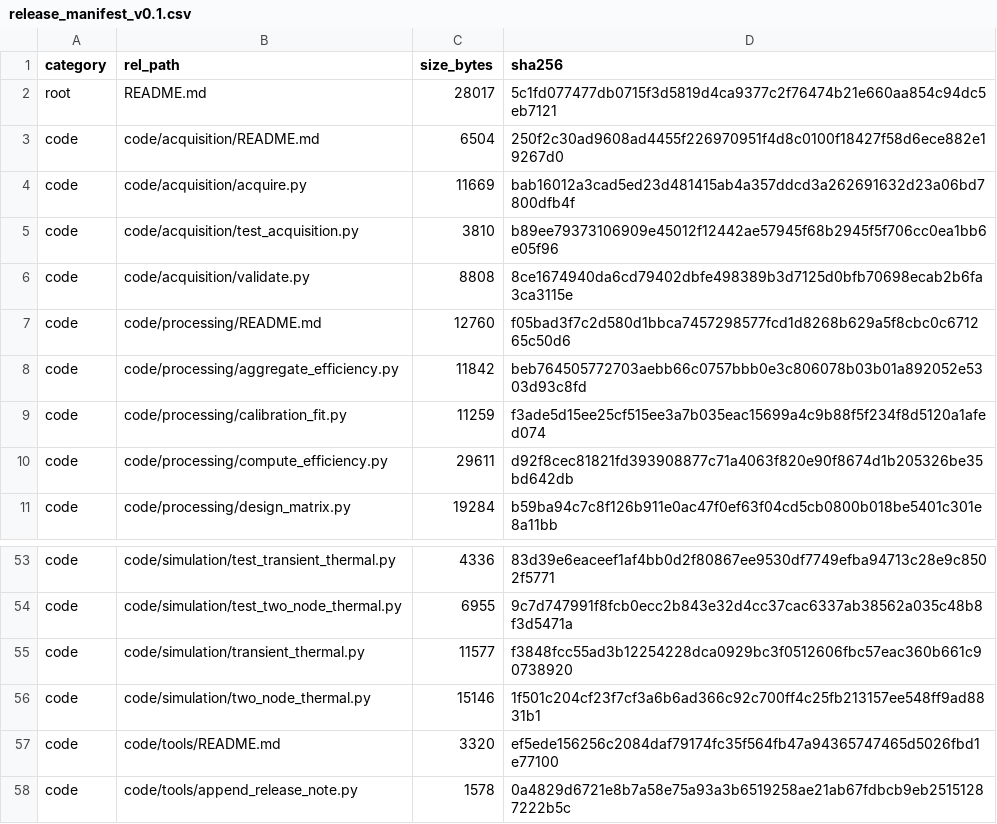
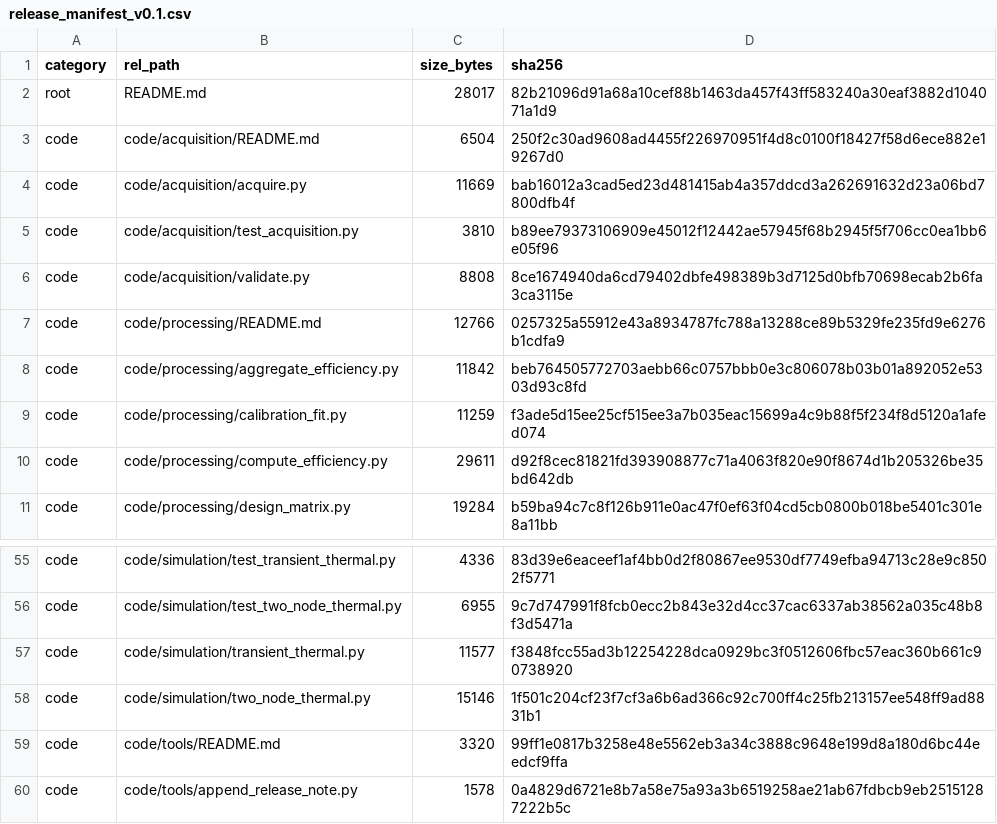
Before and after one commit to YWC886/new-folder, a CSV file: data/processed/release_manifest_v0.1.csv, drawn as a sheet; only a part is shown, gaps mark what is left out; the diff covers the shown part only.

```diff
--- a/data/processed/release_manifest_v0.1.csv
+++ b/data/processed/release_manifest_v0.1.csv
@@ -1,3 +1,3 @@
 category,rel_path,size_bytes,sha256
-root,README.md,28017,5c1fd077477db0715f3d5819d4ca9377c2f76474b21e660aa854c94dc5eb7121
+root,README.md,28017,82b21096d91a68a10cef88b1463da457f43ff583240a30eaf3882d104071a1d9
 code,code/acquisition/README.md,6504,250f2c30ad9608ad4455f226970951f4d8c0100f18427f58d6ece882e19267d0
@@ -6,3 +6,3 @@ code,code/acquisition/test_acquisition.py,3810,b89ee79373106909e45012f12442ae579
 code,code/acquisition/validate.py,8808,8ce1674940da6cd79402dbfe498389b3d7125d0bfb70698ecab2b6fa3ca3115e
-code,code/processing/README.md,12760,f05bad3f7c2d580d1bbca7457298577fcd1d8268b629a5f8cbc0c671265c50d6
+code,code/processing/README.md,12766,0257325a55912e43a8934787fc788a13288ce89b5329fe235fd9e6276b1cdfa9
 code,code/processing/aggregate_efficiency.py,11842,beb764505772703aebb66c0757bbb0e3c806078b03b01a892052e5303d93c8fd
@@ -56,3 +58,3 @@ code,code/simulation/transient_thermal.py,11577,f3848fcc55ad3b12254228dca0929bc3
 code,code/simulation/two_node_thermal.py,15146,1f501c204cf23f7cf3a6b6ad366c92c700ff4c25fb213157ee548ff9ad8831b1
-code,code/tools/README.md,3320,ef5ede156256c2084daf79174fc35f564fb47a94365747465d5026fbd1e77100
+code,code/tools/README.md,3320,99ff1e0817b3258e48e5562eb3a34c3888c9648e199d8a180d6bc44eedcf9ffa
 code,code/tools/append_release_note.py,1578,0a4829d6721e8b7a58e75a93a3b6519258ae21ab67fdbcb9eb25151287222b5c
```
Also changed, not shown: 3 added rows and 15 edited cells elsewhere in this file, 15 other files.
